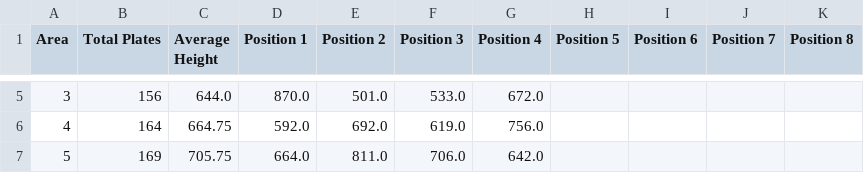
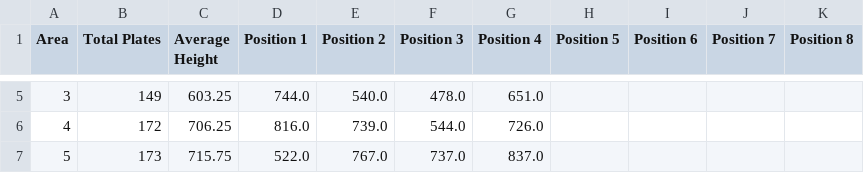
Before and after one commit to KeitAB1/StreamlitTest01, a CSV file: result/final_stack_distribution/steel_data06/final_stack_distribution_height/final_stack_distribution_height_sa.csv, drawn as a sheet; only a part is shown, gaps mark what is left out; the diff covers the shown part only.

```diff
--- a/result/final_stack_distribution/steel_data06/final_stack_distribution_height/final_stack_distribution_height_sa.csv
+++ b/result/final_stack_distribution/steel_data06/final_stack_distribution_height/final_stack_distribution_height_sa.csv
@@ -5,3 +5,3 @@ Area,Total Plates,Average Height,Position 1,Position 2,Position 3,Position 4,Pos
-3,156,644.0,870.0,501.0,533.0,672.0,,,,
-4,164,664.75,592.0,692.0,619.0,756.0,,,,
-5,169,705.75,664.0,811.0,706.0,642.0,,,,
+3,149,603.25,744.0,540.0,478.0,651.0,,,,
+4,172,706.25,816.0,739.0,544.0,726.0,,,,
+5,173,715.75,522.0,767.0,737.0,837.0,,,,
```
Also changed, not shown: 28 edited cells elsewhere in this file, result/comparison_performance/steel_data06/comparison_performance_sa.csv, result/final_stack_distribution/steel_data06/final_stack_distribution/final_stack_distribution_SA.csv, 8 other files.
